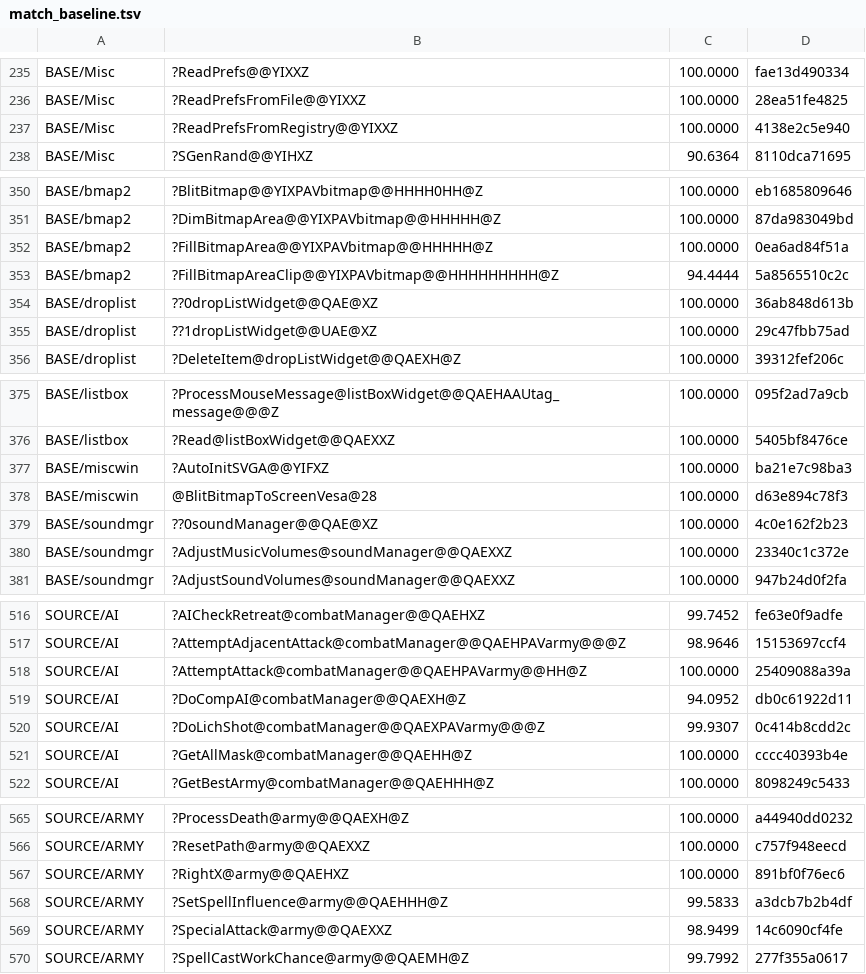
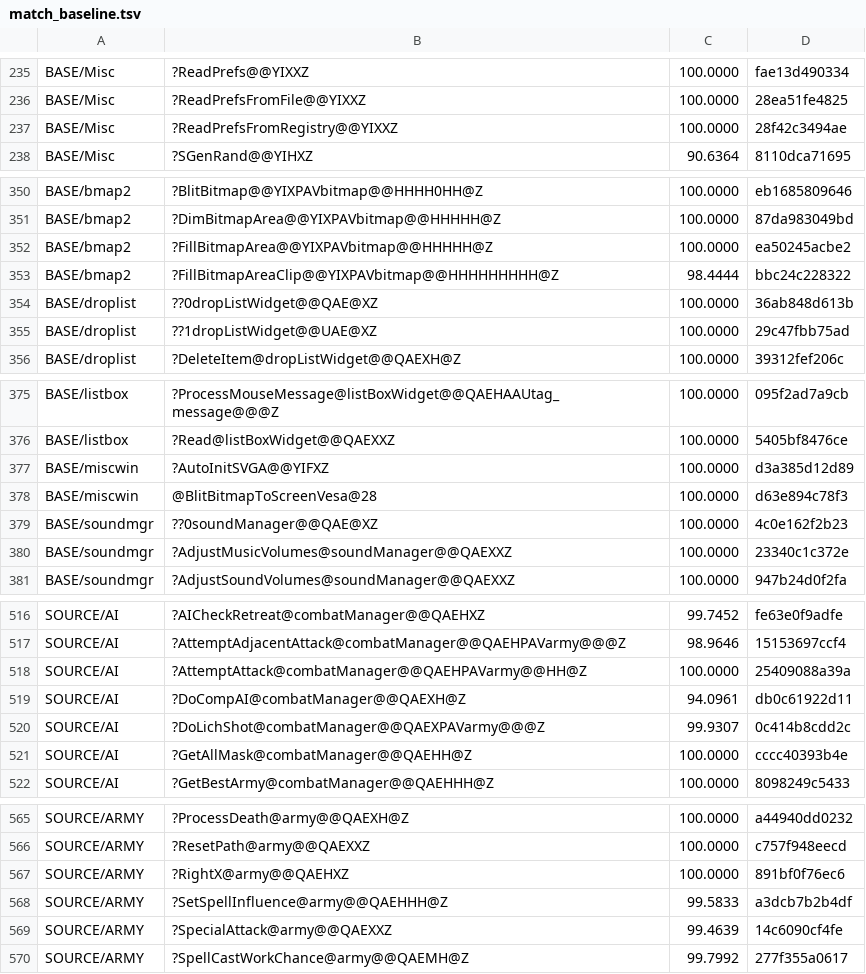
Before and after one commit to sushi-shi/homm2-decomp, a TSV file: config/match_baseline.tsv, drawn as a sheet; only a part is shown, gaps mark what is left out; the diff covers the shown part only.

Commit message:
match: recover clipped bitmap fill order

```diff
--- a/config/match_baseline.tsv
+++ b/config/match_baseline.tsv
@@ -236,3 +236,3 @@ BASE/Misc	?ReadPrefs@@YIXXZ	100.0000	fae13d490334
 BASE/Misc	?ReadPrefsFromFile@@YIXXZ	100.0000	28ea51fe4825
-BASE/Misc	?ReadPrefsFromRegistry@@YIXXZ	100.0000	4138e2c5e940
+BASE/Misc	?ReadPrefsFromRegistry@@YIXXZ	100.0000	28f42c3494ae
 BASE/Misc	?SGenRand@@YIHXZ	90.6364	8110dca71695
@@ -351,4 +351,4 @@ BASE/bmap2	?BlitBitmap@@YIXPAVbitmap@@HHHH0HH@Z	100.0000	eb1685809646
 BASE/bmap2	?DimBitmapArea@@YIXPAVbitmap@@HHHHH@Z	100.0000	87da983049bd
-BASE/bmap2	?FillBitmapArea@@YIXPAVbitmap@@HHHHH@Z	100.0000	0ea6ad84f51a
-BASE/bmap2	?FillBitmapAreaClip@@YIXPAVbitmap@@HHHHHHHHH@Z	94.4444	5a8565510c2c
+BASE/bmap2	?FillBitmapArea@@YIXPAVbitmap@@HHHHH@Z	100.0000	ea50245acbe2
+BASE/bmap2	?FillBitmapAreaClip@@YIXPAVbitmap@@HHHHHHHHH@Z	98.4444	bbc24c228322
 BASE/droplist	??0dropListWidget@@QAE@XZ	100.0000	36ab848d613b
@@ -376,3 +376,3 @@ BASE/listbox	?ProcessMouseMessage@listBoxWidget@@QAEHAAUtag_message@@@Z	100.0000
 BASE/listbox	?Read@listBoxWidget@@QAEXXZ	100.0000	5405bf8476ce
-BASE/miscwin	?AutoInitSVGA@@YIFXZ	100.0000	ba21e7c98ba3
+BASE/miscwin	?AutoInitSVGA@@YIFXZ	100.0000	d3a385d12d89
 BASE/miscwin	@BlitBitmapToScreenVesa@28	100.0000	d63e894c78f3
@@ -518,3 +518,3 @@ SOURCE/AI	?AttemptAdjacentAttack@combatManager@@QAEHPAVarmy@@@Z	98.9646	15153697
 SOURCE/AI	?AttemptAttack@combatManager@@QAEHPAVarmy@@HH@Z	100.0000	25409088a39a
-SOURCE/AI	?DoCompAI@combatManager@@QAEXH@Z	94.0952	db0c61922d11
+SOURCE/AI	?DoCompAI@combatManager@@QAEXH@Z	94.0961	db0c61922d11
 SOURCE/AI	?DoLichShot@combatManager@@QAEXPAVarmy@@@Z	99.9307	0c414b8cdd2c
@@ -568,3 +568,3 @@ SOURCE/ARMY	?RightX@army@@QAEHXZ	100.0000	891bf0f76ec6
 SOURCE/ARMY	?SetSpellInfluence@army@@QAEHHH@Z	99.5833	a3dcb7b2b4df
-SOURCE/ARMY	?SpecialAttack@army@@QAEXXZ	98.9499	14c6090cf4fe
+SOURCE/ARMY	?SpecialAttack@army@@QAEXXZ	99.4639	14c6090cf4fe
 SOURCE/ARMY	?SpellCastWorkChance@army@@QAEMH@Z	99.7992	277f355a0617
```
Also changed, not shown: 2 edited cells elsewhere in this file, 2 other files.
